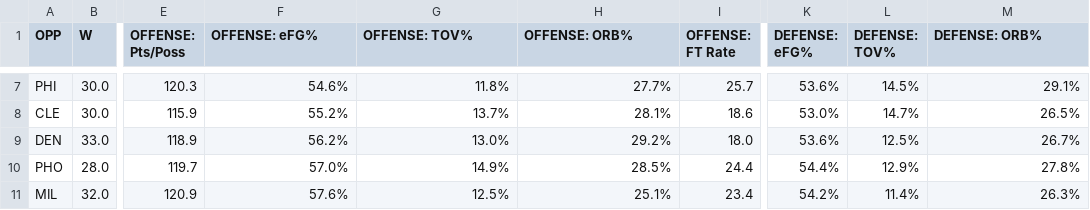
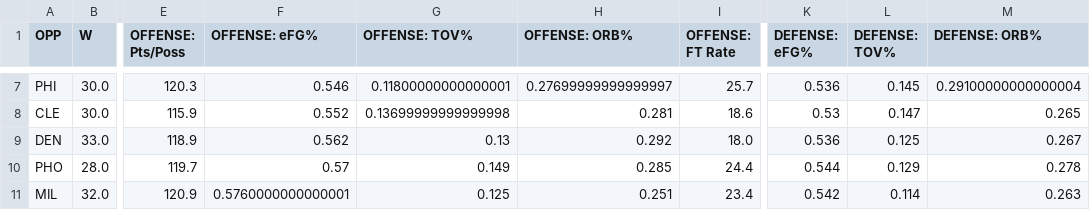
Before and after one commit to alexjiang03/LamelosBalls, a CSV file: dataScraping/teamData/league_four_factors_2024-02-02.csv, drawn as a sheet; only a part is shown, gaps mark what is left out; the diff covers the shown part only; the diff names each change by its address in the sheet, - before the commit and + after, or states it on an @@ line.

```diff
--- a/dataScraping/teamData/league_four_factors_2024-02-02.csv
+++ b/dataScraping/teamData/league_four_factors_2024-02-02.csv
-F7 (OFFENSE: eFG%): 54.6%
+F7 (OFFENSE: eFG%): 0.546
-G7 (OFFENSE: TOV%): 11.8%
+G7 (OFFENSE: TOV%): 0.11800000000000001
-H7 (OFFENSE: ORB%): 27.7%
+H7 (OFFENSE: ORB%): 0.27699999999999997
-K7 (DEFENSE: eFG%): 53.6%
+K7 (DEFENSE: eFG%): 0.536
-L7 (DEFENSE: TOV%): 14.5%
+L7 (DEFENSE: TOV%): 0.145
-M7 (DEFENSE: ORB%): 29.1%
+M7 (DEFENSE: ORB%): 0.29100000000000004
-F8 (OFFENSE: eFG%): 55.2%
+F8 (OFFENSE: eFG%): 0.552
-G8 (OFFENSE: TOV%): 13.7%
+G8 (OFFENSE: TOV%): 0.13699999999999998
-H8 (OFFENSE: ORB%): 28.1%
+H8 (OFFENSE: ORB%): 0.281
-K8 (DEFENSE: eFG%): 53.0%
+K8 (DEFENSE: eFG%): 0.53
-L8 (DEFENSE: TOV%): 14.7%
+L8 (DEFENSE: TOV%): 0.147
-M8 (DEFENSE: ORB%): 26.5%
+M8 (DEFENSE: ORB%): 0.265
-F9 (OFFENSE: eFG%): 56.2%
+F9 (OFFENSE: eFG%): 0.562
-G9 (OFFENSE: TOV%): 13.0%
+G9 (OFFENSE: TOV%): 0.13
-H9 (OFFENSE: ORB%): 29.2%
+H9 (OFFENSE: ORB%): 0.292
-K9 (DEFENSE: eFG%): 53.6%
+K9 (DEFENSE: eFG%): 0.536
-L9 (DEFENSE: TOV%): 12.5%
+L9 (DEFENSE: TOV%): 0.125
-M9 (DEFENSE: ORB%): 26.7%
+M9 (DEFENSE: ORB%): 0.267
-F10 (OFFENSE: eFG%): 57.0%
+F10 (OFFENSE: eFG%): 0.57
-G10 (OFFENSE: TOV%): 14.9%
+G10 (OFFENSE: TOV%): 0.149
-H10 (OFFENSE: ORB%): 28.5%
+H10 (OFFENSE: ORB%): 0.285
-K10 (DEFENSE: eFG%): 54.4%
+K10 (DEFENSE: eFG%): 0.544
-L10 (DEFENSE: TOV%): 12.9%
+L10 (DEFENSE: TOV%): 0.129
-M10 (DEFENSE: ORB%): 27.8%
+M10 (DEFENSE: ORB%): 0.278
-F11 (OFFENSE: eFG%): 57.6%
+F11 (OFFENSE: eFG%): 0.5760000000000001
-G11 (OFFENSE: TOV%): 12.5%
+G11 (OFFENSE: TOV%): 0.125
-H11 (OFFENSE: ORB%): 25.1%
+H11 (OFFENSE: ORB%): 0.251
-K11 (DEFENSE: eFG%): 54.2%
+K11 (DEFENSE: eFG%): 0.542
-L11 (DEFENSE: TOV%): 11.4%
+L11 (DEFENSE: TOV%): 0.114
-M11 (DEFENSE: ORB%): 26.3%
+M11 (DEFENSE: ORB%): 0.263
```
Also changed, not shown: 150 edited cells elsewhere in this file, 2 other files.
